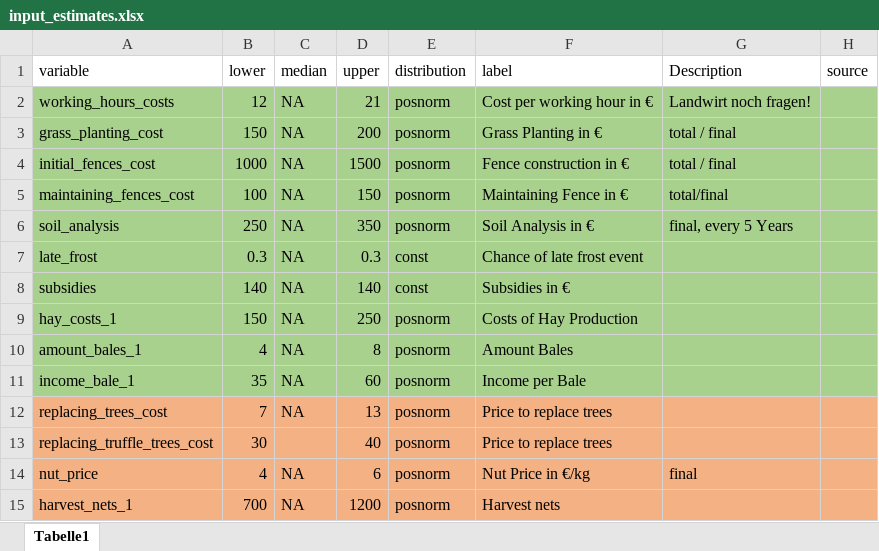
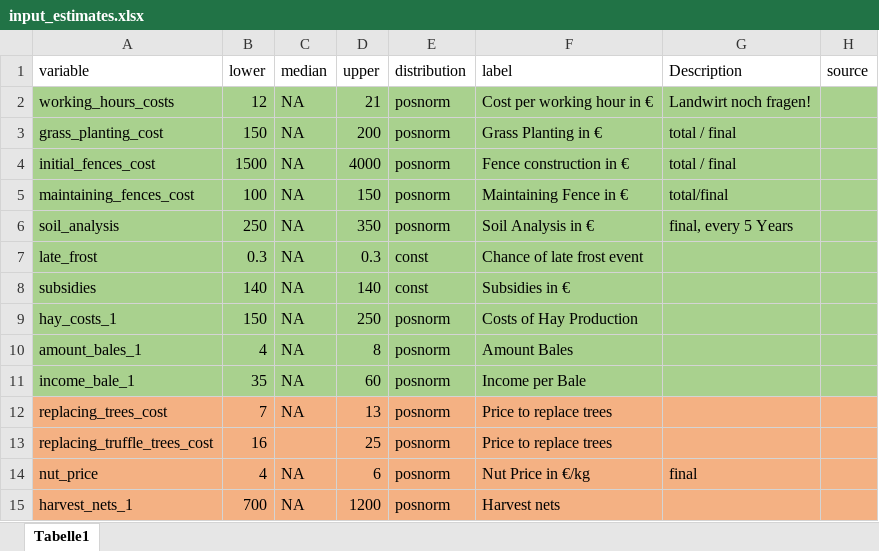
Before and after one commit to FreKuhl/Nuts_and_chicken, an Excel workbook: input_estimates.xlsx, sheet Tabelle1, drawn as a sheet; only a part is shown; values as stored, in another font and other column widths than the file's, no borders; the diff names each change by its address in the sheet, - before the commit and + after, or states it on an @@ line.

```diff
--- a/input_estimates.xlsx (sheet Tabelle1)
+++ b/input_estimates.xlsx (sheet Tabelle1)
-B4 (lower): 1000
+B4 (lower): 1500
-D4 (upper): 1500
+D4 (upper): 4000
-B13 (lower): 30
+B13 (lower): 16
-D13 (upper): 40
+D13 (upper): 25
```
Also changed, not shown: 3 other files.
